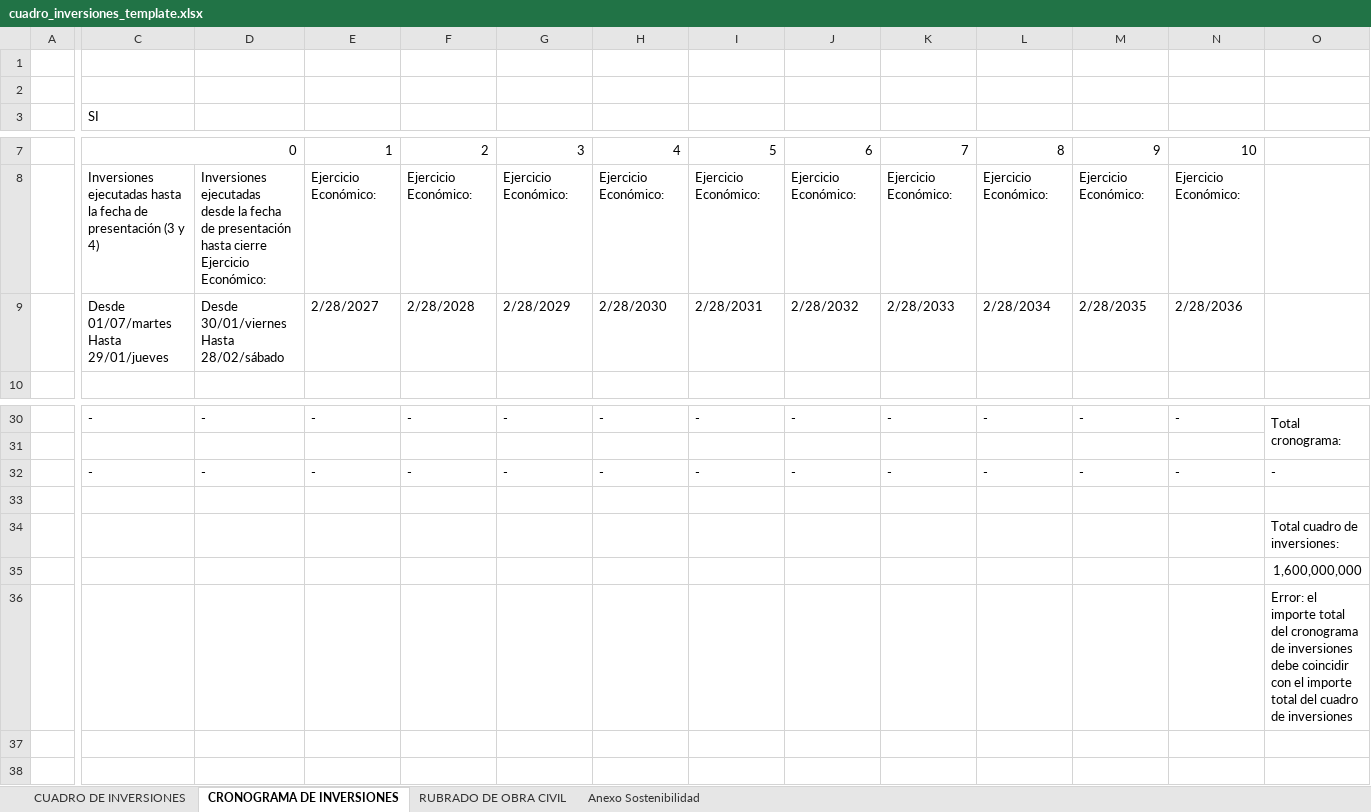
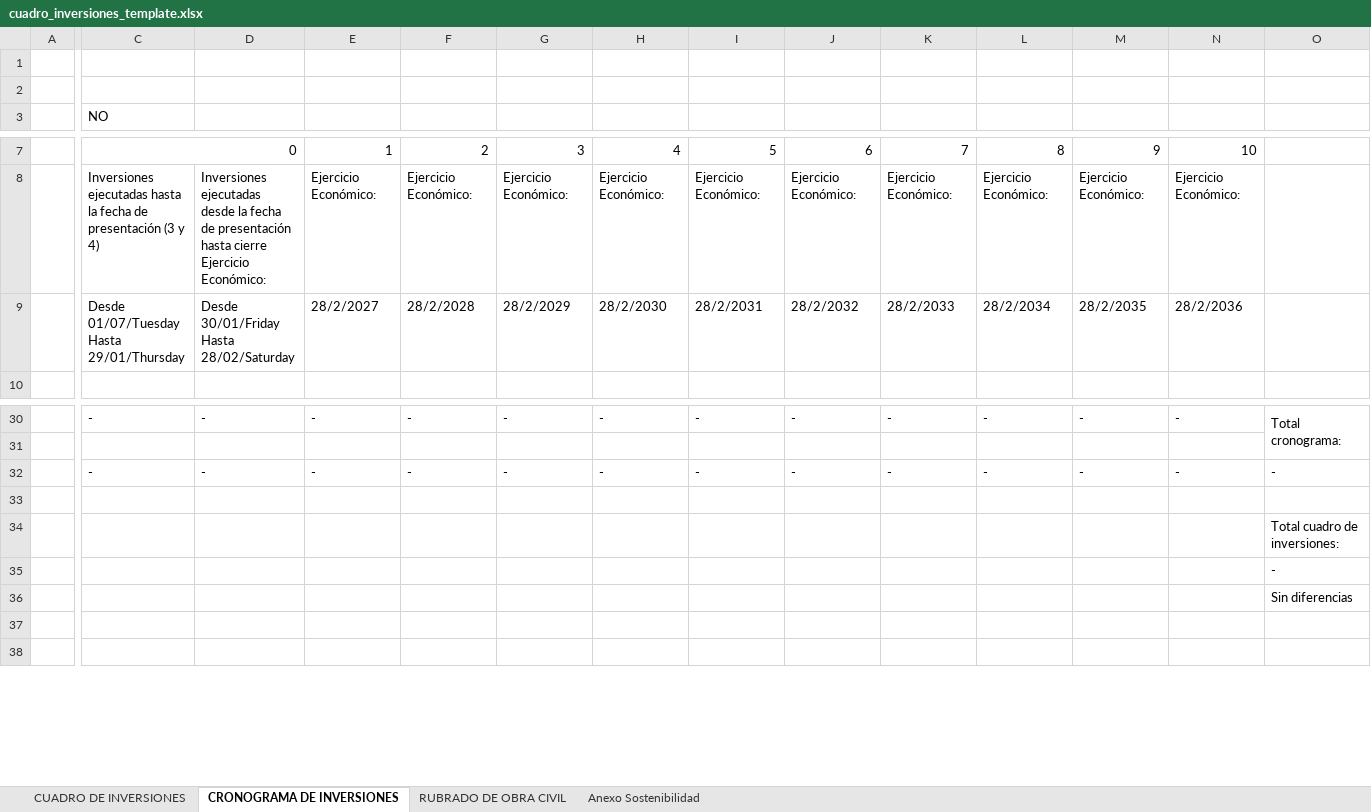
Before and after one commit to in4business-org/Proyecto-COMAP, an Excel workbook: backend/src/assets/templates/decreto_329/cuadro_inversiones_template.xlsx, sheet CRONOGRAMA DE INVERSIONES, drawn as a sheet; only a part is shown, gaps mark what is left out; values as stored, in another font and other column widths than the file's, no cell formats; conditional formats not drawn; the diff covers the shown part only; the diff names each change by its address in the sheet, - before the commit and + after, or states it on an @@ line.

Commit message:
Update cuadro_inversiones_template.xlsx

```diff
--- a/backend/src/assets/templates/decreto_329/cuadro_inversiones_template.xlsx (sheet CRONOGRAMA DE INVERSIONES)
+++ b/backend/src/assets/templates/decreto_329/cuadro_inversiones_template.xlsx (sheet CRONOGRAMA DE INVERSIONES)
-C3: SI
+C3: NO
-C9 (NO): Desde 01/07/martes Hasta 29/01/jueves
+C9 (NO): Desde 01/07/Tuesday Hasta 29/01/Thursday
-D9: Desde 30/01/viernes Hasta 28/02/sábado
+D9: Desde 30/01/Friday Hasta 28/02/Saturday
-E9: 2/28/2027
+E9: 28/2/2027
-F9: 2/28/2028
+F9: 28/2/2028
-G9: 2/28/2029
+G9: 28/2/2029
-H9: 2/28/2030
+H9: 28/2/2030
-I9: 2/28/2031
+I9: 28/2/2031
-J9: 2/28/2032
+J9: 28/2/2032
-K9: 2/28/2033
+K9: 28/2/2033
-L9: 2/28/2034
+L9: 28/2/2034
-M9: 2/28/2035
+M9: 28/2/2035
-N9: 2/28/2036
+N9: 28/2/2036
-O35: 1,600,000,000
+O35: -
-O36: Error: el importe total del cronograma de inversiones debe coincidir con el importe total del cuadro de inversiones
+O36: Sin diferencias
```
Also changed, not shown: 1 edited cell elsewhere in this sheet, sheet CUADRO DE INVERSIONES, sheet RUBRADO DE OBRA CIVIL, cell formats, formulas that keep their value, hidden cells.
